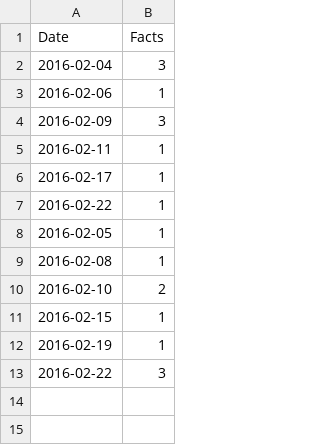
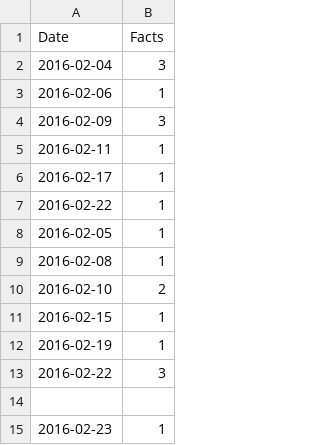
Before and after one commit to BBischof/Today_I_Learned, a CSV file: visualization_things/factletdata.csv, drawn as a sheet; the diff names each change by its address in the sheet, - before the commit and + after, or states it on an @@ line.

Commit message:
new factlet for 02_23_2016

```diff
--- a/visualization_things/factletdata.csv
+++ b/visualization_things/factletdata.csv
+row 14: (empty)
+row 15: 2016-02-23 | 1
```
Also changed, not shown: 1 other file.
